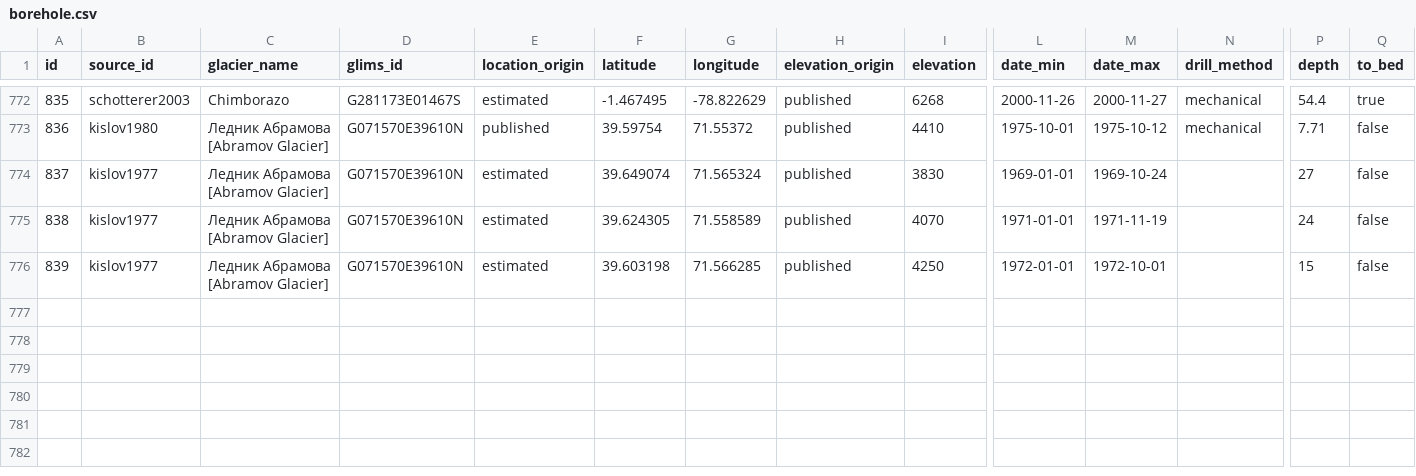
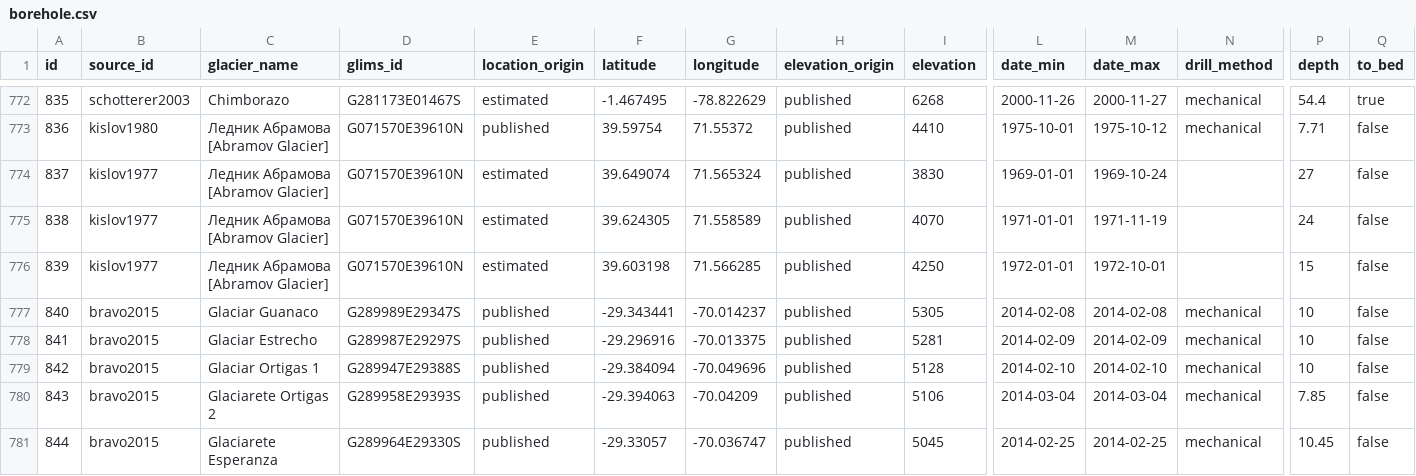
Before and after one commit to mjacqu/glenglat, a CSV file: data/borehole.csv, drawn as a sheet; only a part is shown, gaps mark what is left out; rows hold the shown columns only; the diff names each change by its address in the sheet, - before the commit and + after, or states it on an @@ line.

Commit message:
Add 2014 Pascua Lama boreholes from bravo2015

```diff
--- a/data/borehole.csv
+++ b/data/borehole.csv
+row 777: 840 | bravo2015 | Glaciar Guanaco | G289989E29347S | published | -29.343441 | -70.014237 | published | 5305 | 2014-02-08 | 2014-02-08 | mechanical | 10 | false
+row 778: 841 | bravo2015 | Glaciar Estrecho | G289987E29297S | published | -29.296916 | -70.013375 | published | 5281 | 2014-02-09 | 2014-02-09 | mechanical | 10 | false
+row 779: 842 | bravo2015 | Glaciar Ortigas 1 | G289947E29388S | published | -29.384094 | -70.049696 | published | 5128 | 2014-02-10 | 2014-02-10 | mechanical | 10 | false
+row 780: 843 | bravo2015 | Glaciarete Ortigas 2 | G289958E29393S | published | -29.394063 | -70.04209 | published | 5106 | 2014-03-04 | 2014-03-04 | mechanical | 7.85 | false
+row 781: 844 | bravo2015 | Glaciarete Esperanza | G289964E29330S | published | -29.33057 | -70.036747 | published | 5045 | 2014-02-25 | 2014-02-25 | mechanical | 10.45 | false
```
Also changed, not shown: data/person.csv, data/source.csv, 3 other files.
